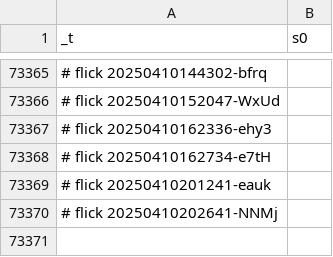
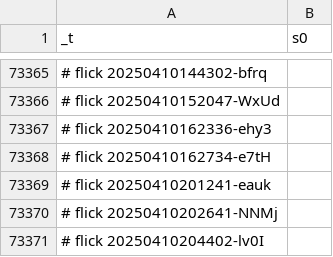
Before and after one commit to abikesa/phantom, a CSV file: kitabo/ensi/ukubona/donorcase/test2/assets/csv/s0_2.csv, drawn as a sheet; only a part is shown, gaps mark what is left out.

Commit message:
kitabo/ensi/ukubona/donorcase/test2/assets/csv/s0_2.csv

```diff
--- a/kitabo/ensi/ukubona/donorcase/test2/assets/csv/s0_2.csv
+++ b/kitabo/ensi/ukubona/donorcase/test2/assets/csv/s0_2.csv
@@ -73370 +73370,2 @@ _t,s0
 # flick 20250410202641-NNMj
+# flick 20250410204402-lv0I
```
